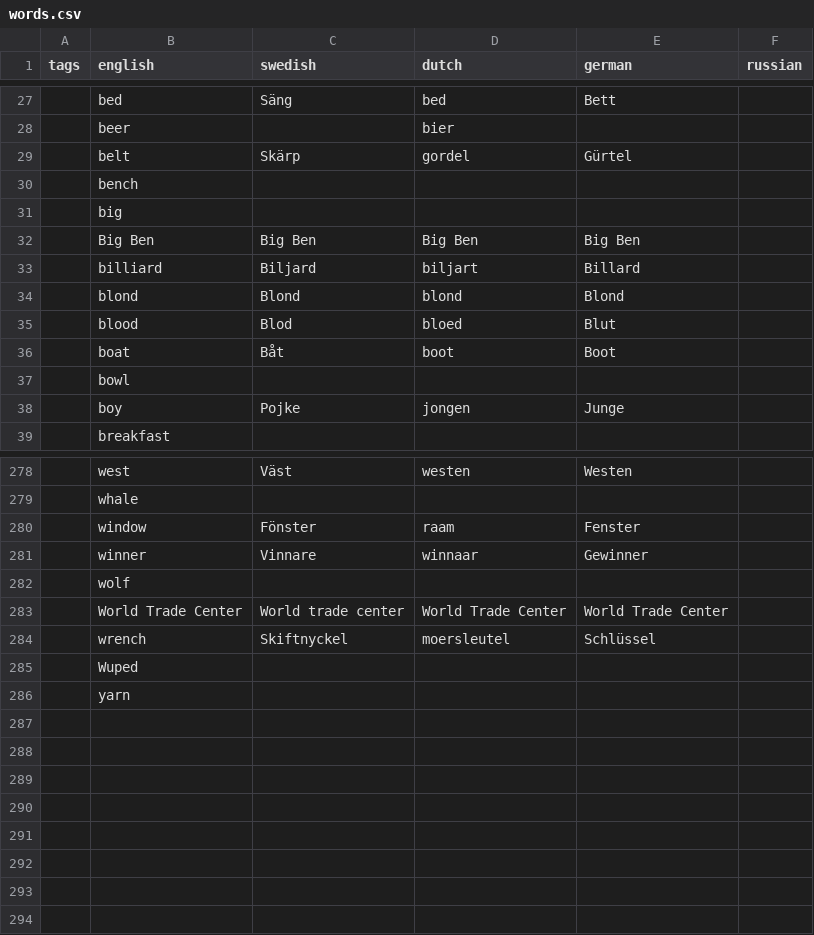
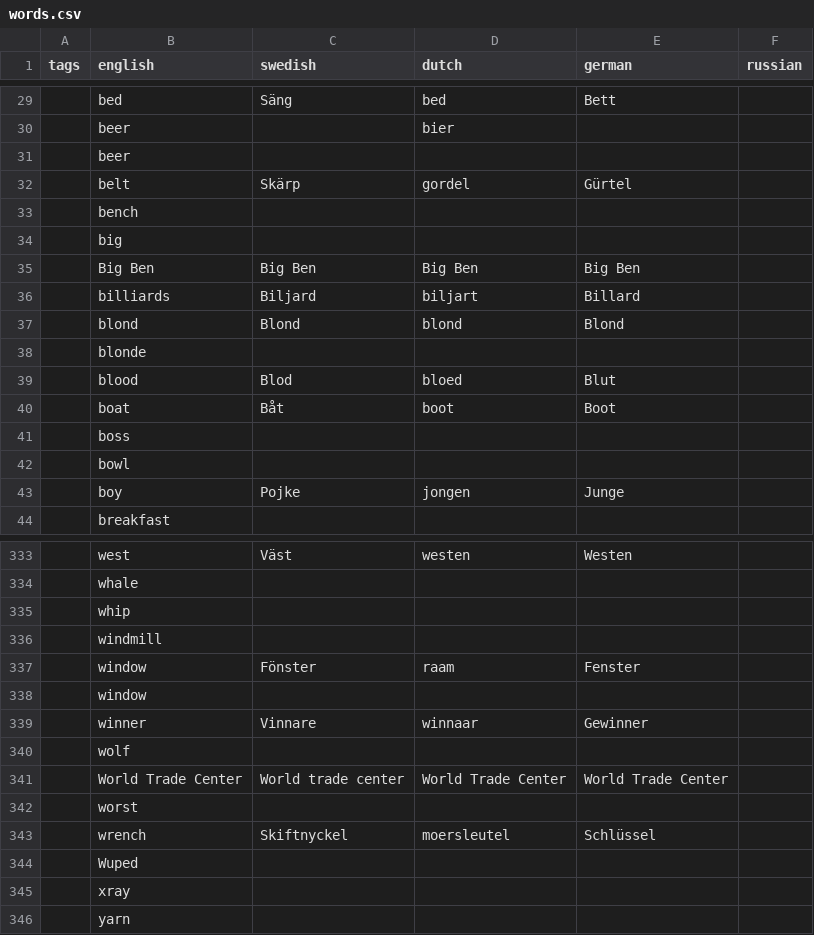
Before and after one commit to crazy2be/scribble, a CSV file: words.csv, drawn as a sheet; only a part is shown, gaps mark what is left out; addresses are those after the commit; the diff covers the shown part only; the diff names each change by its address in the sheet, - before the commit and + after, or states it on an @@ line.

```diff
--- a/words.csv
+++ b/words.csv
+row 31:  | beer
-B36 (english): billiard
+B36 (english): billiards
+row 38:  | blonde
+row 41:  | boss
+row 335:  | whip
+row 336:  | windmill
+row 338:  | window
+row 342:  | worst
+row 345:  | xray
```
Also changed, not shown: 52 added rows and 4 edited cells elsewhere in this file.
